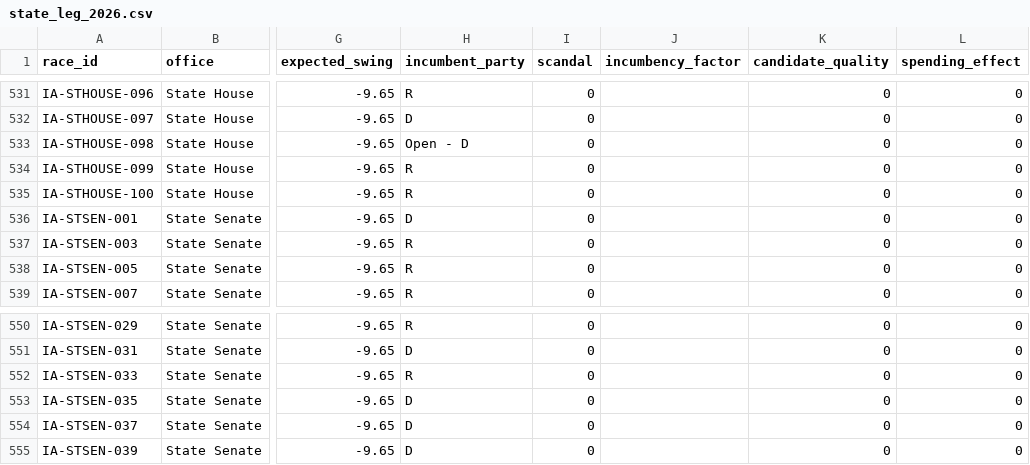
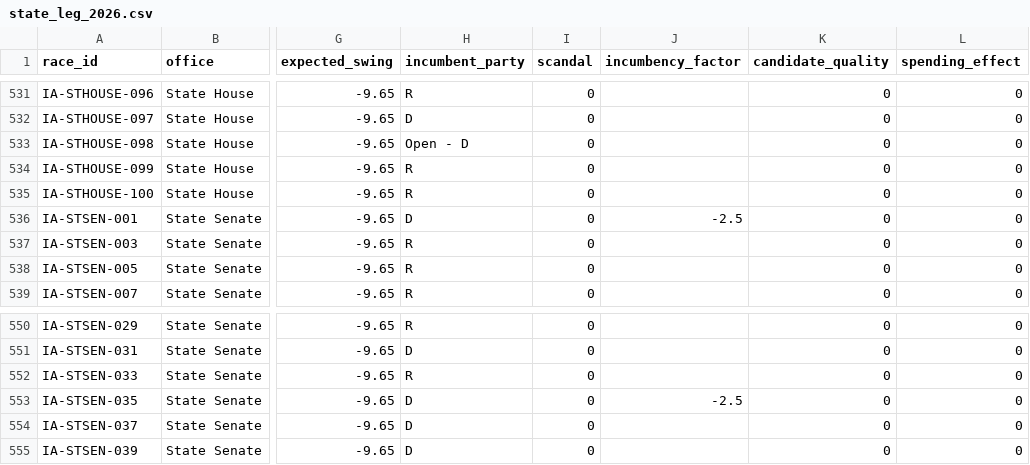
Before and after one commit to krishna-on-gh/carlosneedle, a CSV file: data/state_leg_2026.csv, drawn as a sheet; only a part is shown, gaps mark what is left out; the diff names each change by its address in the sheet, - before the commit and + after, or states it on an @@ line.

Commit message:
Accounted for incumbency advantage in IA State Sen for some elections

```diff
--- a/data/state_leg_2026.csv
+++ b/data/state_leg_2026.csv
-J536 (incumbency_factor): (empty)
+J536 (incumbency_factor): -2.5
-J553 (incumbency_factor): (empty)
+J553 (incumbency_factor): -2.5
```
